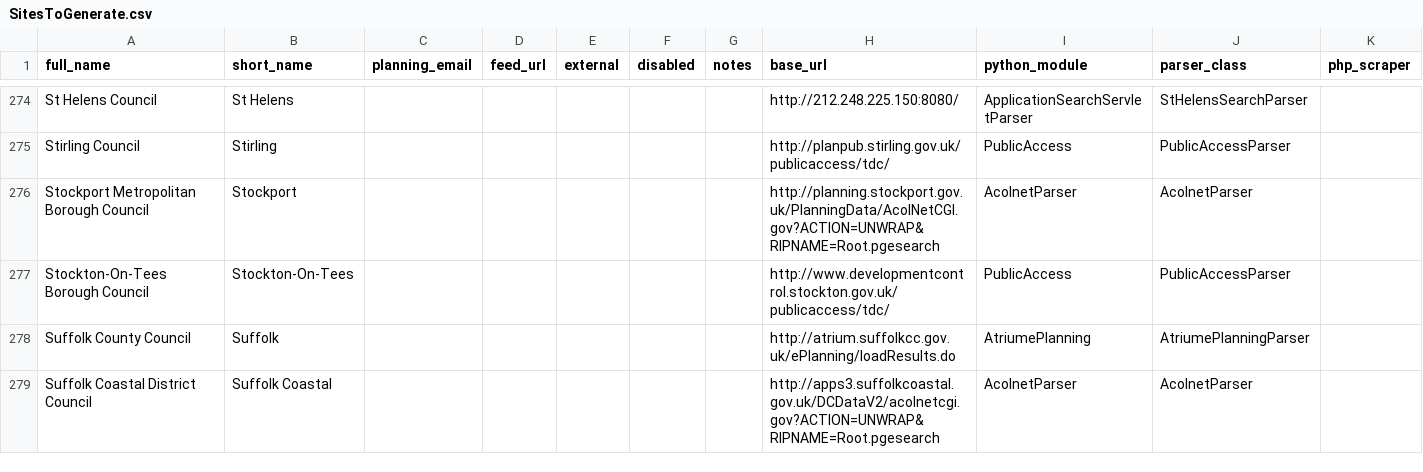
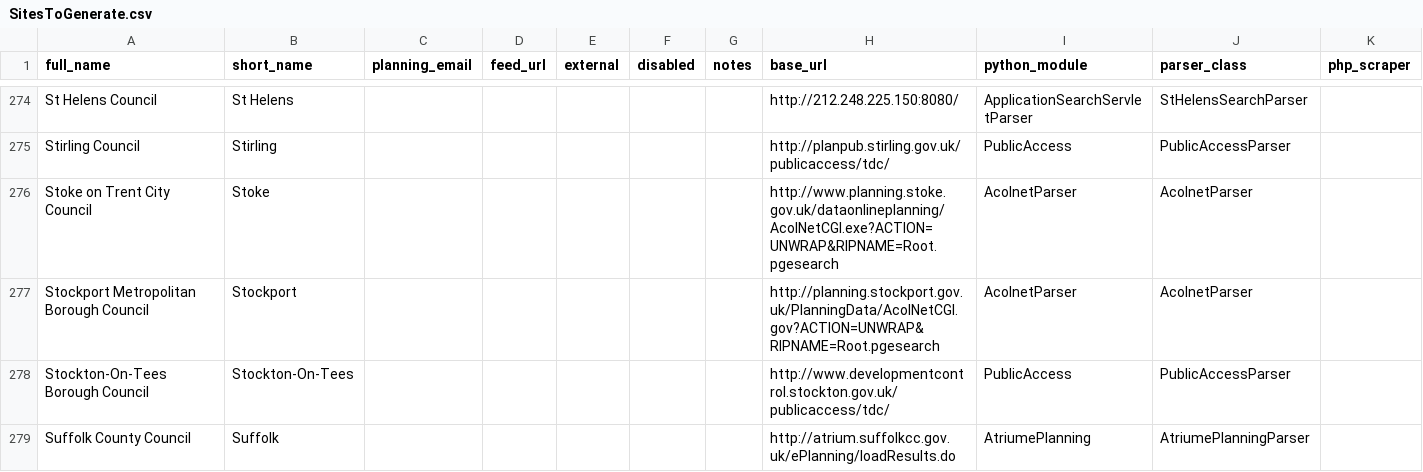
Before and after one commit to adrianshort/planningalerts, a CSV file: SitesToGenerate.csv, drawn as a sheet; only a part is shown, gaps mark what is left out; the shorter side is filled out with more unchanged rows.

Commit message:
More Stoke-Related commits

```diff
--- a/SitesToGenerate.csv
+++ b/SitesToGenerate.csv
@@ -275,2 +275,3 @@
 "Stirling Council","Stirling",,,,,,"http://planpub.stirling.gov.uk/publicaccess/tdc/","PublicAccess","PublicAccessParser",
+"Stoke on Trent City Council","Stoke",,,,,,"http://www.planning.stoke.gov.uk/dataonlineplanning/AcolNetCGI.exe?ACTION=UNWRAP&RIPNAME=Root.pgesearch","AcolnetParser","AcolnetParser",
 "Stockport Metropolitan Borough Council","Stockport",,,,,,"http://planning.stockport.gov.uk/PlanningData/AcolNetCGI.gov?ACTION=UNWRAP&RIPNAME=Root.pgesearch","AcolnetParser","AcolnetParser",
```
